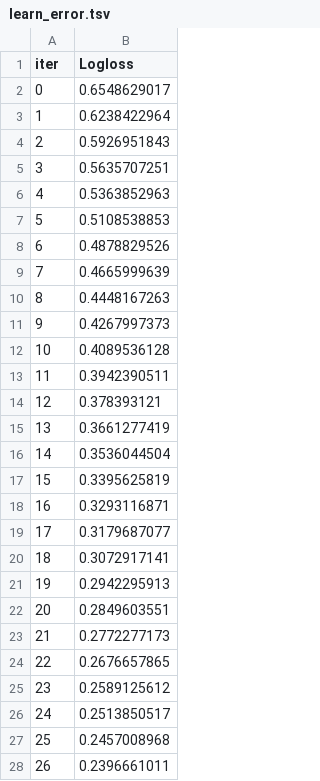
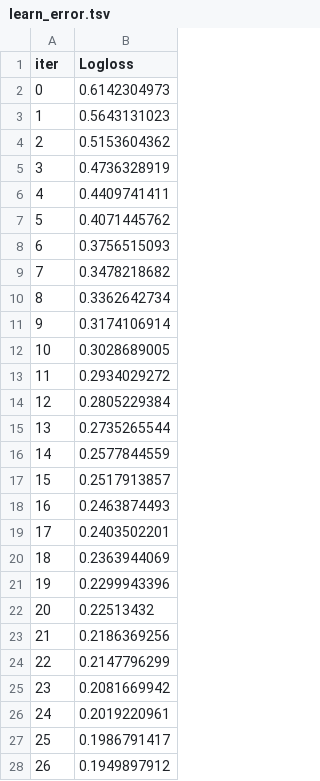
Before and after one commit to ClayGendron/icr-identify-age-related-conditions-kaggle, a TSV file: catboost_info/learn_error.tsv, drawn as a sheet; only a part is shown; the diff covers the shown part only.

```diff
--- a/catboost_info/learn_error.tsv
+++ b/catboost_info/learn_error.tsv
@@ -1,28 +1,28 @@
 iter	Logloss
-0	0.6548629017
-1	0.6238422964
-2	0.5926951843
-3	0.5635707251
-4	0.5363852963
-5	0.5108538853
-6	0.4878829526
-7	0.4665999639
-8	0.4448167263
-9	0.4267997373
-10	0.4089536128
-11	0.3942390511
-12	0.378393121
-13	0.3661277419
-14	0.3536044504
-15	0.3395625819
-16	0.3293116871
-17	0.3179687077
-18	0.3072917141
-19	0.2942295913
-20	0.2849603551
-21	0.2772277173
-22	0.2676657865
-23	0.2589125612
-24	0.2513850517
-25	0.2457008968
-26	0.2396661011
+0	0.6142304973
+1	0.5643131023
+2	0.5153604362
+3	0.4736328919
+4	0.4409741411
+5	0.4071445762
+6	0.3756515093
+7	0.3478218682
+8	0.3362642734
+9	0.3174106914
+10	0.3028689005
+11	0.2934029272
+12	0.2805229384
+13	0.2735265544
+14	0.2577844559
+15	0.2517913857
+16	0.2463874493
+17	0.2403502201
+18	0.2363944069
+19	0.2299943396
+20	0.22513432
+21	0.2186369256
+22	0.2147796299
+23	0.2081669942
+24	0.2019220961
+25	0.1986791417
+26	0.1949897912
```
Also changed, not shown: 73 edited cells elsewhere in this file, catboost_info/time_left.tsv, submission.csv, 9 other files.
